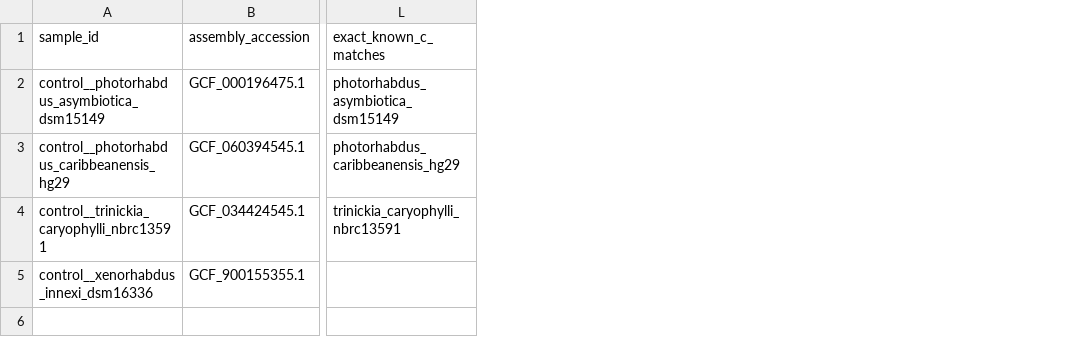
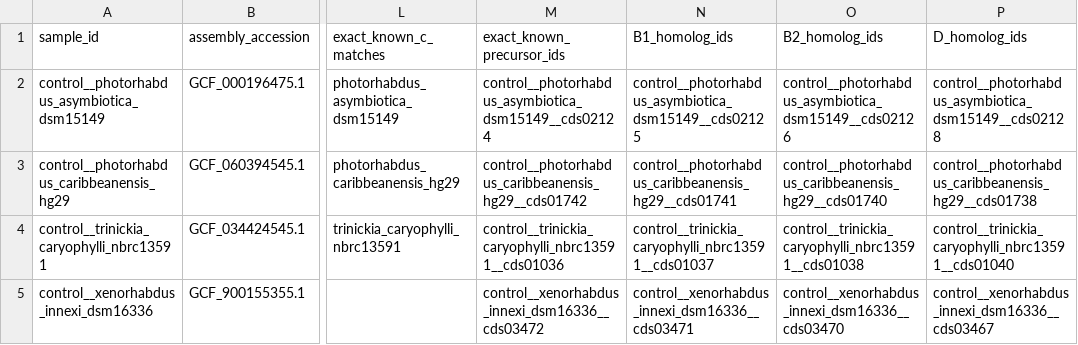
Before and after one commit to cvvcvccvvcvc/mo_project_1_lariocidin, a TSV file: results/tables/hgt_control_bgc_contexts.tsv, drawn as a sheet; only a part is shown, gaps mark what is left out; the diff names each change by its address in the sheet, - before the commit and + after, or states it on an @@ line.

```diff
--- a/results/tables/hgt_control_bgc_contexts.tsv
+++ b/results/tables/hgt_control_bgc_contexts.tsv
+column M (exact_known_precursor_ids), rows 2-5: control__photorhabdus_asymbiotica_dsm15149__cds02124 | control__photorhabdus_caribbeanensis_hg29__cds01742 | control__trinickia_caryophylli_nbrc13591__cds01036 | control__xenorhabdus_innexi_dsm16336__cds03472
+column N (B1_homolog_ids), rows 2-5: control__photorhabdus_asymbiotica_dsm15149__cds02125 | control__photorhabdus_caribbeanensis_hg29__cds01741 | control__trinickia_caryophylli_nbrc13591__cds01037 | control__xenorhabdus_innexi_dsm16336__cds03471
+column O (B2_homolog_ids), rows 2-5: control__photorhabdus_asymbiotica_dsm15149__cds02126 | control__photorhabdus_caribbeanensis_hg29__cds01740 | control__trinickia_caryophylli_nbrc13591__cds01038 | control__xenorhabdus_innexi_dsm16336__cds03470
+column P (D_homolog_ids), rows 2-5: control__photorhabdus_asymbiotica_dsm15149__cds02128 | control__photorhabdus_caribbeanensis_hg29__cds01738 | control__trinickia_caryophylli_nbrc13591__cds01040 | control__xenorhabdus_innexi_dsm16336__cds03467
```
Also changed, not shown: 25 other files.
